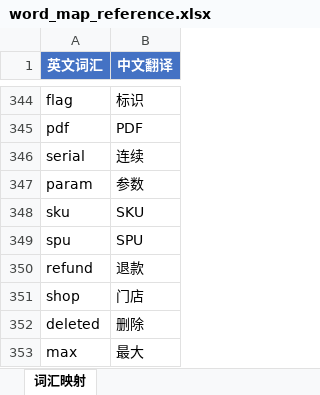
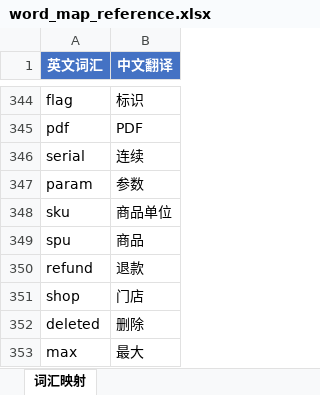
Before and after one commit to Niliria/datawarehouse-guid-skills, an Excel workbook: input/metadata_parse/word_map_reference.xlsx, sheet 词汇映射, drawn as a sheet; only a part is shown, gaps mark what is left out; values as stored, in another font and other column widths than the file's, no borders; the diff covers the shown part only; the diff names each change by its address in the sheet, - before the commit and + after, or states it on an @@ line.

```diff
--- a/input/metadata_parse/word_map_reference.xlsx (sheet 词汇映射)
+++ b/input/metadata_parse/word_map_reference.xlsx (sheet 词汇映射)
-B348 (中文翻译): SKU
+B348 (中文翻译): 商品单位
-B349 (中文翻译): SPU
+B349 (中文翻译): 商品
```
Also changed, not shown: 33 added rows elsewhere in this sheet.
